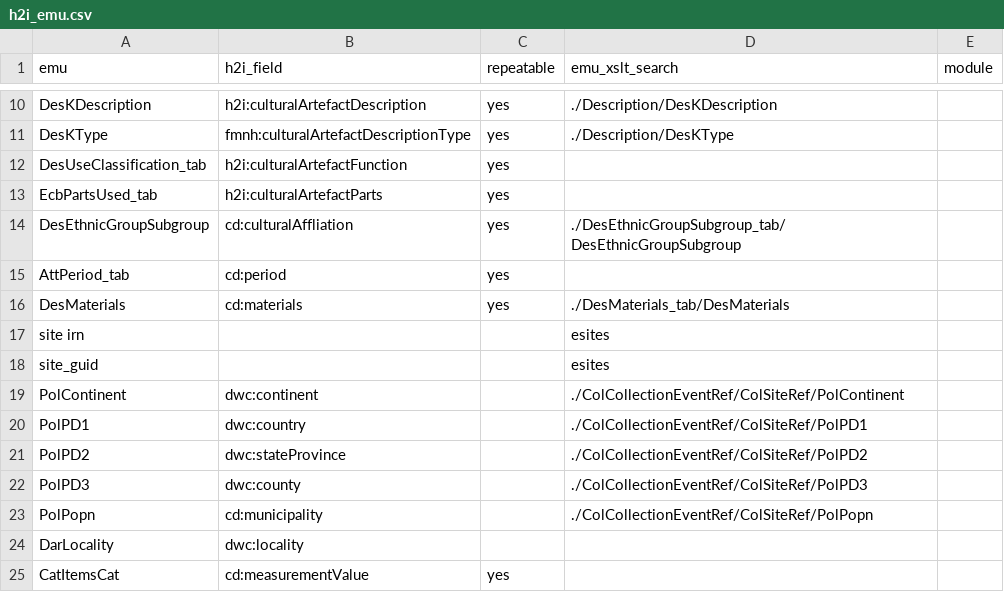
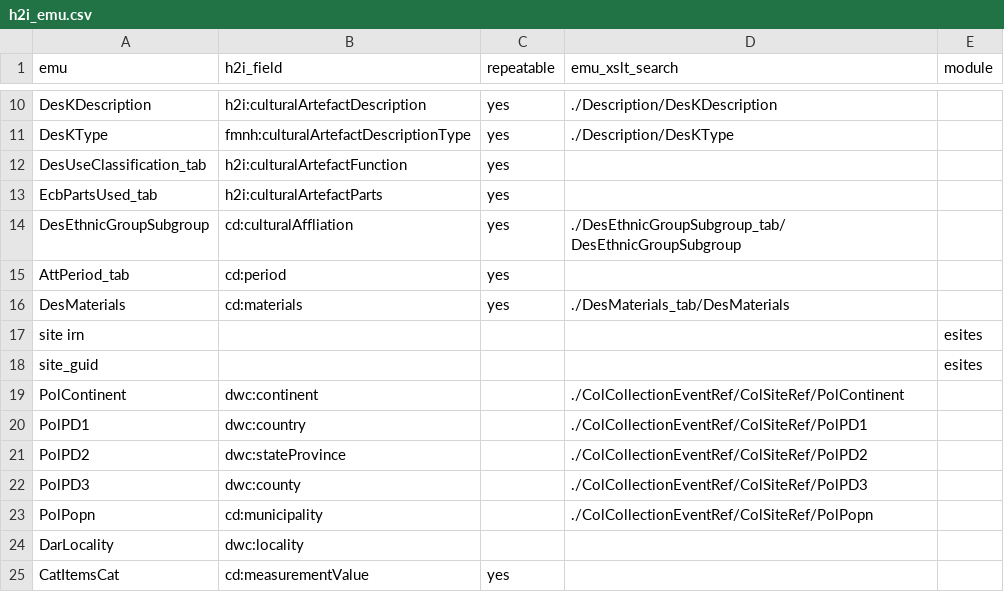
Before and after one commit to fieldmuseum/EMu-xml-to-json, a CSV file: mappings/h2i_emu.csv, drawn as a sheet; only a part is shown, gaps mark what is left out; the diff names each change by its address in the sheet, - before the commit and + after, or states it on an @@ line.

Commit message:
Update h2i_emu.csv

```diff
--- a/mappings/h2i_emu.csv
+++ b/mappings/h2i_emu.csv
-D17:D18 (emu_xslt_search): esites
+D17:D18 (emu_xslt_search): (empty)
-E17:E18 (module): (empty)
+E17:E18 (module): esites
```
